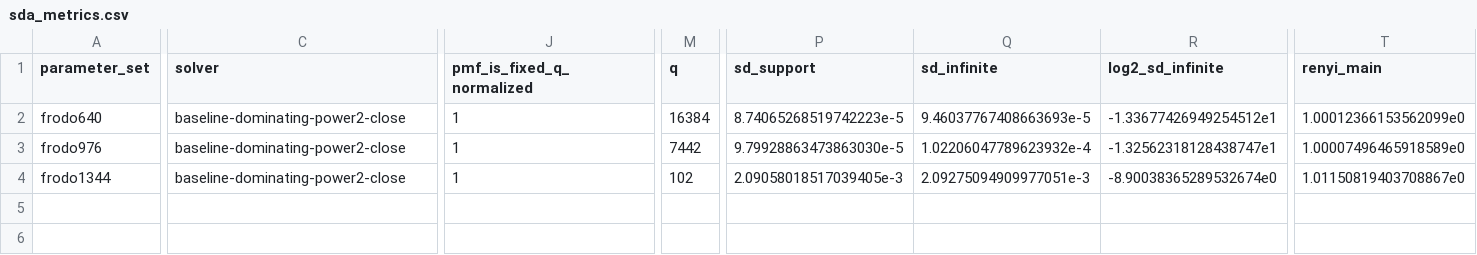
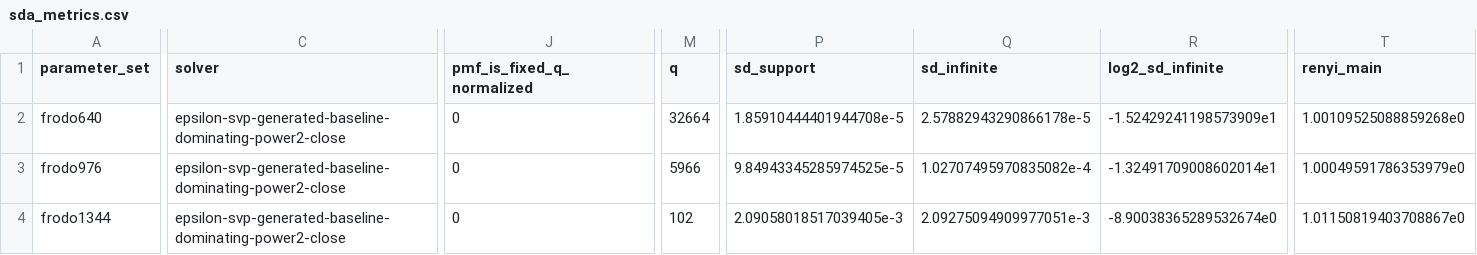
Before and after one commit to Make1205/SDA-CDT_Speed-Test, a CSV file: generated/sda_metrics.csv, drawn as a sheet; only a part is shown, gaps mark what is left out; the diff covers the shown part only; the diff names each change by its address in the sheet, - before the commit and + after, or states it on an @@ line.

```diff
--- a/generated/sda_metrics.csv
+++ b/generated/sda_metrics.csv
-C2:C4 (solver): baseline-dominating-power2-close
+C2:C4 (solver): epsilon-svp-generated-baseline-dominating-power2-close
-J2:J4 (pmf_is_fixed_q_normalized): 1
+J2:J4 (pmf_is_fixed_q_normalized): 0
-M2 (q): 16384
+M2 (q): 32664
-P2 (sd_support): 8.74065268519742223e-5
+P2 (sd_support): 1.85910444401944708e-5
-Q2 (sd_infinite): 9.46037767408663693e-5
+Q2 (sd_infinite): 2.57882943290866178e-5
-R2 (log2_sd_infinite): -1.33677426949254512e1
+R2 (log2_sd_infinite): -1.52429241198573909e1
-T2 (renyi_main): 1.00012366153562099e0
+T2 (renyi_main): 1.00109525088859268e0
-M3 (q): 7442
+M3 (q): 5966
-P3 (sd_support): 9.79928863473863030e-5
+P3 (sd_support): 9.84943345285974525e-5
-Q3 (sd_infinite): 1.02206047789623932e-4
+Q3 (sd_infinite): 1.02707495970835082e-4
-R3 (log2_sd_infinite): -1.32562318128438747e1
+R3 (log2_sd_infinite): -1.32491709008602014e1
-T3 (renyi_main): 1.00007496465918589e0
+T3 (renyi_main): 1.00049591786353979e0
```
Also changed, not shown: 3 edited cells elsewhere in this file, generated/sda_application_candidates.csv, generated/sda_candidate_report.csv, 27 other files.
